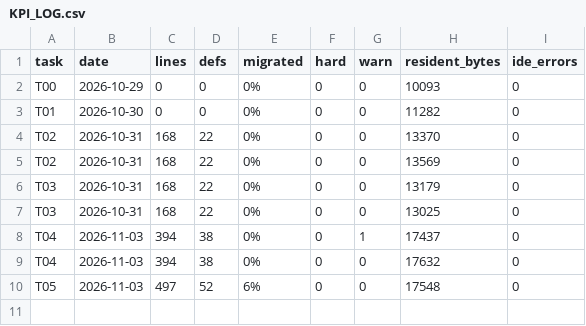
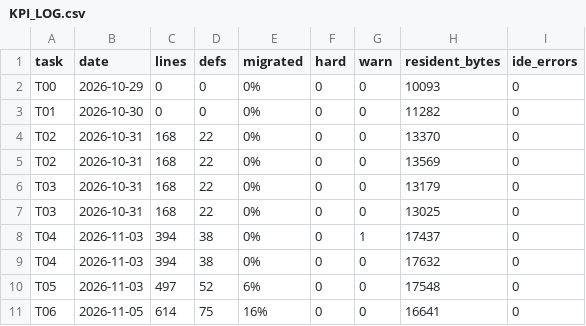
Before and after one commit to suhochu/EGASwithSysMLV2, a CSV file: egas2/memory/KPI_LOG.csv, drawn as a sheet; the diff names each change by its address in the sheet, - before the commit and + after, or states it on an @@ line.

```diff
--- a/egas2/memory/KPI_LOG.csv
+++ b/egas2/memory/KPI_LOG.csv
+row 11: T06 | 2026-11-05 | 614 | 75 | 16% | 0 | 0 | 16641 | 0
```
Also changed, not shown: egas2/memory/MIGRATION_MAP.csv, 14 other files.
